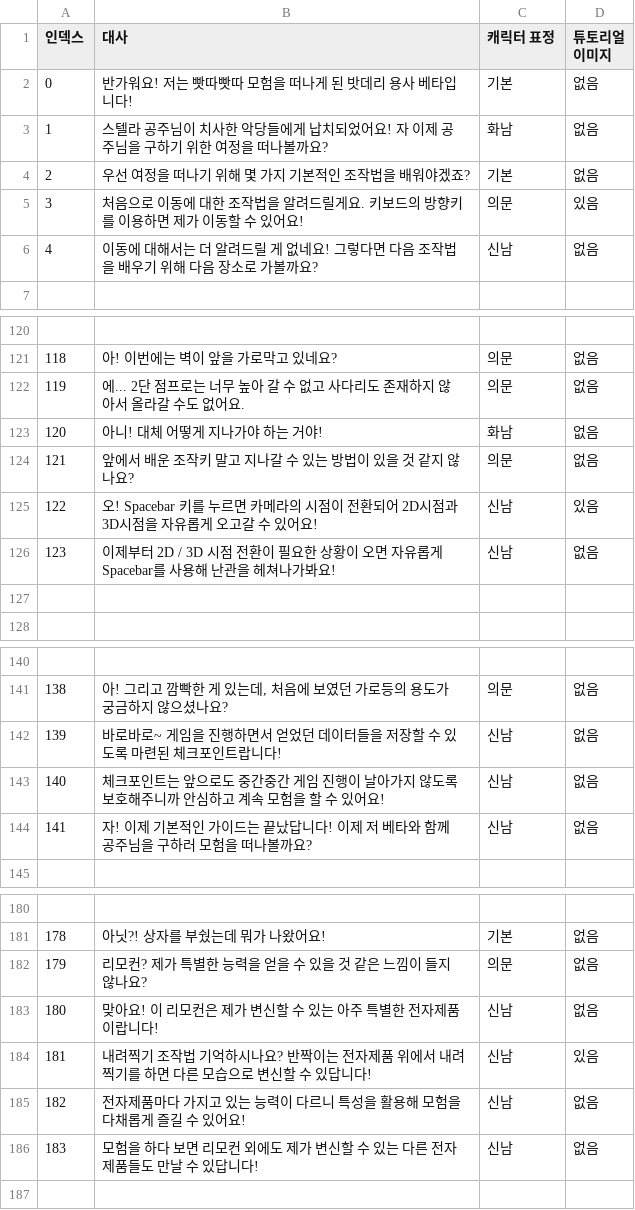
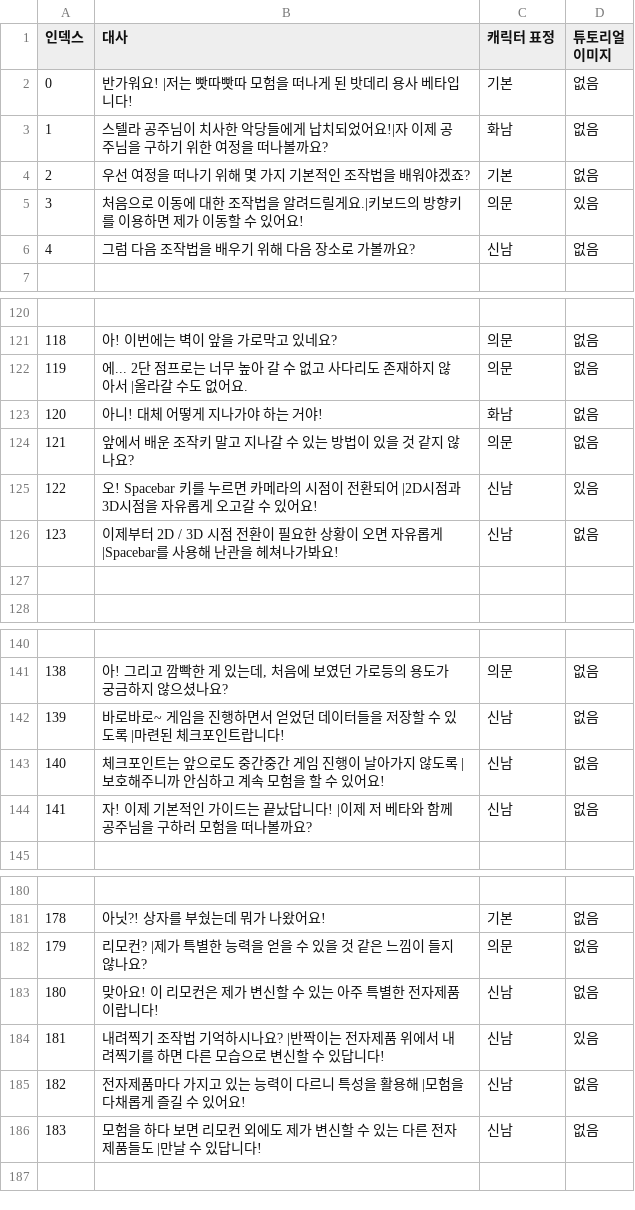
Before and after one commit to sin49/SBSBattery, a CSV file: Assets/UI/UIresources/튜토 대사 CSV.csv (was Assets/UI/UIresources/튜토 대사 CSV - 튜토CSV (3).csv), drawn as a sheet; only a part is shown, gaps mark what is left out; the diff covers the shown part only.

```diff
--- a/Assets/UI/UIresources/튜토 대사 CSV - 튜토CSV (3).csv
+++ b/Assets/UI/UIresources/튜토 대사 CSV.csv
@@ -1,7 +1,7 @@
 인덱스,대사,캐릭터 표정,튜토리얼 이미지
-0,반가워요! 저는 빳따빳따 모험을 떠나게 된 밧데리 용사 베타입니다!,기본,없음
-1,스텔라 공주님이 치사한 악당들에게 납치되었어요! 자 이제 공주님을 구하기 위한 여정을 떠나볼까요?,화남,없음
+0,반가워요! |저는 빳따빳따 모험을 떠나게 된 밧데리 용사 베타입니다!,기본,없음
+1,스텔라 공주님이 치사한 악당들에게 납치되었어요!|자 이제 공주님을 구하기 위한 여정을 떠나볼까요?,화남,없음
 2,우선 여정을 떠나기 위해 몇 가지 기본적인 조작법을 배워야겠죠?,기본,없음
-3,처음으로 이동에 대한 조작법을 알려드릴게요. 키보드의 방향키를 이용하면 제가 이동할 수 있어요!,의문,있음
-4,이동에 대해서는 더 알려드릴 게 없네요! 그렇다면 다음 조작법을 배우기 위해 다음 장소로 가볼까요?,신남,없음
+3,처음으로 이동에 대한 조작법을 알려드릴게요.|키보드의 방향키를 이용하면 제가 이동할 수 있어요!,의문,있음
+4,그럼 다음 조작법을 배우기 위해 다음 장소로 가볼까요?,신남,없음
 ,,,
@@ -121,7 +121,7 @@
 118,아! 이번에는 벽이 앞을 가로막고 있네요?,의문,없음
-119,에... 2단 점프로는 너무 높아 갈 수 없고 사다리도 존재하지 않아서 올라갈 수도 없어요.,의문,없음
+119,에... 2단 점프로는 너무 높아 갈 수 없고 사다리도 존재하지 않아서 |올라갈 수도 없어요.,의문,없음
 120,아니! 대체 어떻게 지나가야 하는 거야!,화남,없음
 121,앞에서 배운 조작키 말고 지나갈 수 있는 방법이 있을 것 같지 않나요?,의문,없음
-122,오! Spacebar 키를 누르면 카메라의 시점이 전환되어 2D시점과 3D시점을 자유롭게 오고갈 수 있어요!,신남,있음
-123,이제부터 2D / 3D 시점 전환이 필요한 상황이 오면 자유롭게 Spacebar를 사용해 난관을 헤쳐나가봐요!,신남,없음
+122,오! Spacebar 키를 누르면 카메라의 시점이 전환되어 |2D시점과 3D시점을 자유롭게 오고갈 수 있어요!,신남,있음
+123,이제부터 2D / 3D 시점 전환이 필요한 상황이 오면 자유롭게 |Spacebar를 사용해 난관을 헤쳐나가봐요!,신남,없음
 ,,,
@@ -141,5 +141,5 @@
 138,"아! 그리고 깜빡한 게 있는데, 처음에 보였던 가로등의 용도가 궁금하지 않으셨나요?",의문,없음
-139,바로바로~ 게임을 진행하면서 얻었던 데이터들을 저장할 수 있도록 마련된 체크포인트랍니다!,신남,없음
-140,체크포인트는 앞으로도 중간중간 게임 진행이 날아가지 않도록 보호해주니까 안심하고 계속 모험을 할 수 있어요!,신남,없음
-141,자! 이제 기본적인 가이드는 끝났답니다! 이제 저 베타와 함께 공주님을 구하러 모험을 떠나볼까요?,신남,없음
+139,바로바로~ 게임을 진행하면서 얻었던 데이터들을 저장할 수 있도록 |마련된 체크포인트랍니다!,신남,없음
+140,체크포인트는 앞으로도 중간중간 게임 진행이 날아가지 않도록 |보호해주니까 안심하고 계속 모험을 할 수 있어요!,신남,없음
+141,자! 이제 기본적인 가이드는 끝났답니다! |이제 저 베타와 함께 공주님을 구하러 모험을 떠나볼까요?,신남,없음
 ,,,
@@ -181,7 +181,7 @@
 178,아닛?! 상자를 부쉈는데 뭐가 나왔어요!,기본,없음
-179,리모컨? 제가 특별한 능력을 얻을 수 있을 것 같은 느낌이 들지 않나요?,의문,없음
+179,리모컨? |제가 특별한 능력을 얻을 수 있을 것 같은 느낌이 들지 않나요?,의문,없음
 180,맞아요! 이 리모컨은 제가 변신할 수 있는 아주 특별한 전자제품이랍니다!,신남,없음
-181,내려찍기 조작법 기억하시나요? 반짝이는 전자제품 위에서 내려찍기를 하면 다른 모습으로 변신할 수 있답니다!,신남,있음
-182,전자제품마다 가지고 있는 능력이 다르니 특성을 활용해 모험을 다채롭게 즐길 수 있어요!,신남,없음
-183,모험을 하다 보면 리모컨 외에도 제가 변신할 수 있는 다른 전자제품들도 만날 수 있답니다!,신남,없음
+181,내려찍기 조작법 기억하시나요? |반짝이는 전자제품 위에서 내려찍기를 하면 다른 모습으로 변신할 수 있답니다!,신남,있음
+182,전자제품마다 가지고 있는 능력이 다르니 특성을 활용해 |모험을 다채롭게 즐길 수 있어요!,신남,없음
+183,모험을 하다 보면 리모컨 외에도 제가 변신할 수 있는 다른 전자제품들도 |만날 수 있답니다!,신남,없음
 ,,,
```
Also changed, not shown: 10 edited cells elsewhere in this file, 16 other files.
